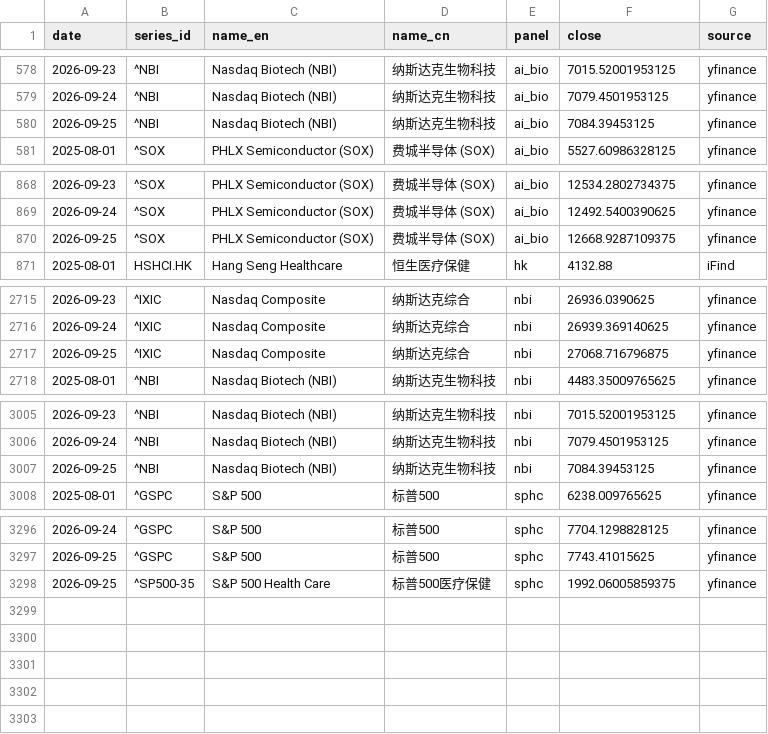
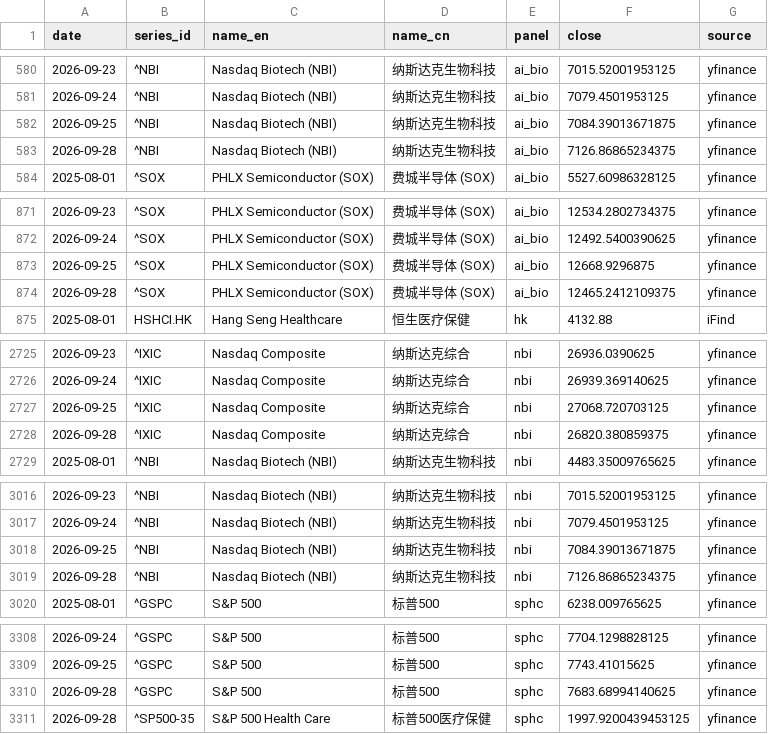
Before and after one commit to chenhongdao2-blip/invest-dashboard, a CSV file: data/external/hc_index_comparison.csv, drawn as a sheet; only a part is shown, gaps mark what is left out; the diff covers the shown part only.

```diff
--- a/data/external/hc_index_comparison.csv
+++ b/data/external/hc_index_comparison.csv
@@ -579,3 +581,4 @@ date,series_id,name_en,name_cn,panel,close,source
 2026-09-24,^NBI,Nasdaq Biotech (NBI),纳斯达克生物科技,ai_bio,7079.4501953125,yfinance
-2026-09-25,^NBI,Nasdaq Biotech (NBI),纳斯达克生物科技,ai_bio,7084.39453125,yfinance
+2026-09-25,^NBI,Nasdaq Biotech (NBI),纳斯达克生物科技,ai_bio,7084.39013671875,yfinance
+2026-09-28,^NBI,Nasdaq Biotech (NBI),纳斯达克生物科技,ai_bio,7126.86865234375,yfinance
 2025-08-01,^SOX,PHLX Semiconductor (SOX),费城半导体 (SOX),ai_bio,5527.60986328125,yfinance
@@ -869,3 +872,4 @@ date,series_id,name_en,name_cn,panel,close,source
 2026-09-24,^SOX,PHLX Semiconductor (SOX),费城半导体 (SOX),ai_bio,12492.5400390625,yfinance
-2026-09-25,^SOX,PHLX Semiconductor (SOX),费城半导体 (SOX),ai_bio,12668.9287109375,yfinance
+2026-09-25,^SOX,PHLX Semiconductor (SOX),费城半导体 (SOX),ai_bio,12668.9296875,yfinance
+2026-09-28,^SOX,PHLX Semiconductor (SOX),费城半导体 (SOX),ai_bio,12465.2412109375,yfinance
 2025-08-01,HSHCI.HK,Hang Seng Healthcare,恒生医疗保健,hk,4132.88,iFind
@@ -2716,3 +2726,4 @@ date,series_id,name_en,name_cn,panel,close,source
 2026-09-24,^IXIC,Nasdaq Composite,纳斯达克综合,nbi,26939.369140625,yfinance
-2026-09-25,^IXIC,Nasdaq Composite,纳斯达克综合,nbi,27068.716796875,yfinance
+2026-09-25,^IXIC,Nasdaq Composite,纳斯达克综合,nbi,27068.720703125,yfinance
+2026-09-28,^IXIC,Nasdaq Composite,纳斯达克综合,nbi,26820.380859375,yfinance
 2025-08-01,^NBI,Nasdaq Biotech (NBI),纳斯达克生物科技,nbi,4483.35009765625,yfinance
@@ -3006,3 +3017,4 @@ date,series_id,name_en,name_cn,panel,close,source
 2026-09-24,^NBI,Nasdaq Biotech (NBI),纳斯达克生物科技,nbi,7079.4501953125,yfinance
-2026-09-25,^NBI,Nasdaq Biotech (NBI),纳斯达克生物科技,nbi,7084.39453125,yfinance
+2026-09-25,^NBI,Nasdaq Biotech (NBI),纳斯达克生物科技,nbi,7084.39013671875,yfinance
+2026-09-28,^NBI,Nasdaq Biotech (NBI),纳斯达克生物科技,nbi,7126.86865234375,yfinance
 2025-08-01,^GSPC,S&P 500,标普500,sphc,6238.009765625,yfinance
@@ -3297,2 +3309,3 @@ date,series_id,name_en,name_cn,panel,close,source
 2026-09-25,^GSPC,S&P 500,标普500,sphc,7743.41015625,yfinance
-2026-09-25,^SP500-35,S&P 500 Health Care,标普500医疗保健,sphc,1992.06005859375,yfinance
+2026-09-28,^GSPC,S&P 500,标普500,sphc,7683.68994140625,yfinance
+2026-09-28,^SP500-35,S&P 500 Health Care,标普500医疗保健,sphc,1997.9200439453125,yfinance
```
Also changed, not shown: 8 added rows and 24 edited cells elsewhere in this file, 19 other files.
